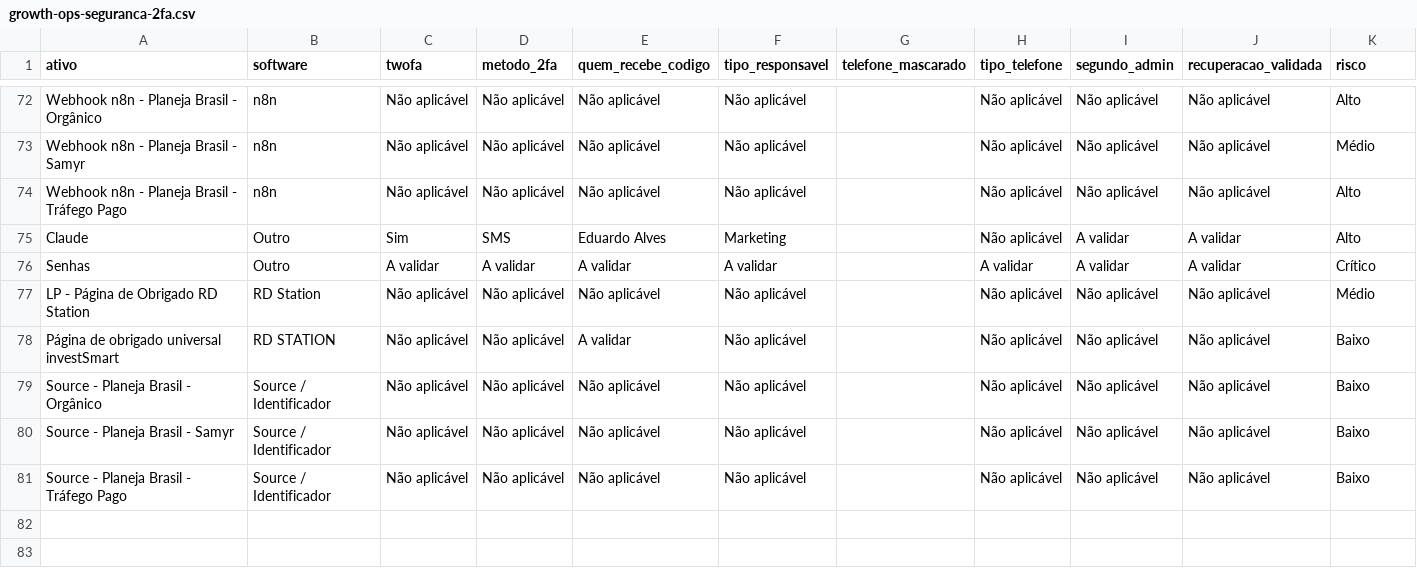
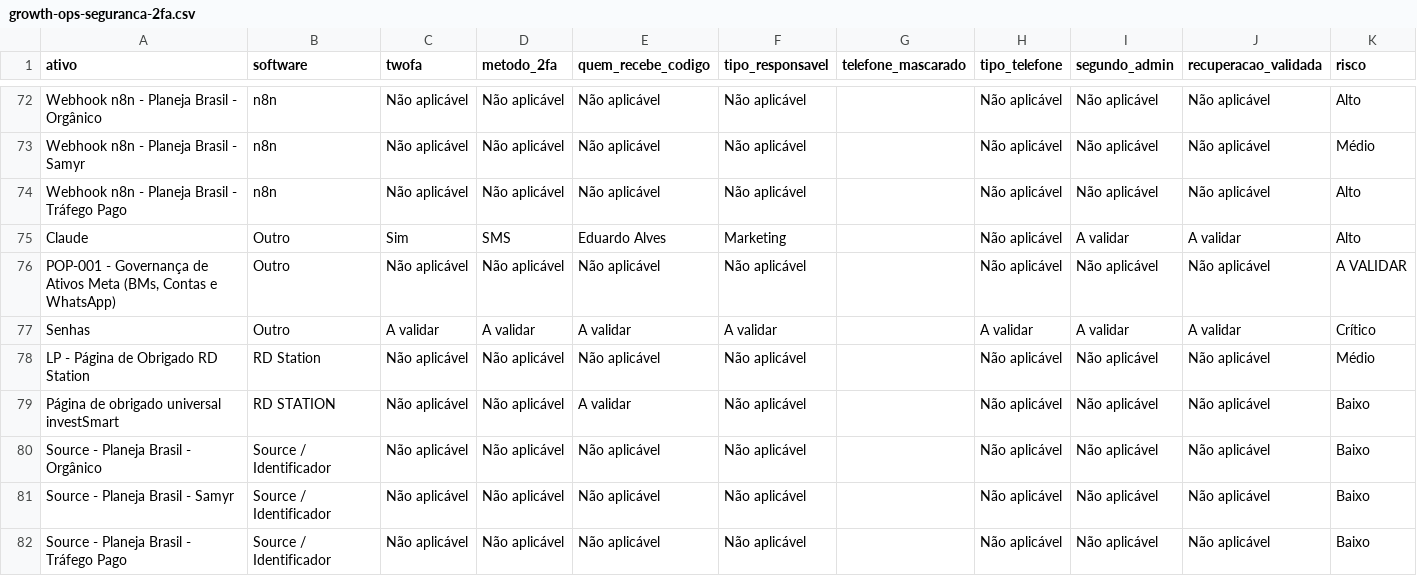
Before and after one commit to gestaobankrio-code/growth-ops-investsmart, a CSV file: exports/growth-ops-seguranca-2fa.csv, drawn as a sheet; only a part is shown, gaps mark what is left out.

```diff
--- a/exports/growth-ops-seguranca-2fa.csv
+++ b/exports/growth-ops-seguranca-2fa.csv
@@ -75,2 +75,3 @@
 "Claude";"Outro";"Sim";"SMS";"Eduardo Alves";"Marketing";"";"Não aplicável";"A validar";"A validar";"Alto"
+"POP-001 - Governança de Ativos Meta (BMs, Contas e WhatsApp)";"Outro";"Não aplicável";"Não aplicável";"Não aplicável";"Não aplicável";"";"Não aplicável";"Não aplicável";"Não aplicável";"A VALIDAR"
 "Senhas";"Outro";"A validar";"A validar";"A validar";"A validar";"";"A validar";"A validar";"A validar";"Crítico"
```
Also changed, not shown: exports/growth-ops-inventario.csv, 6 other files.
